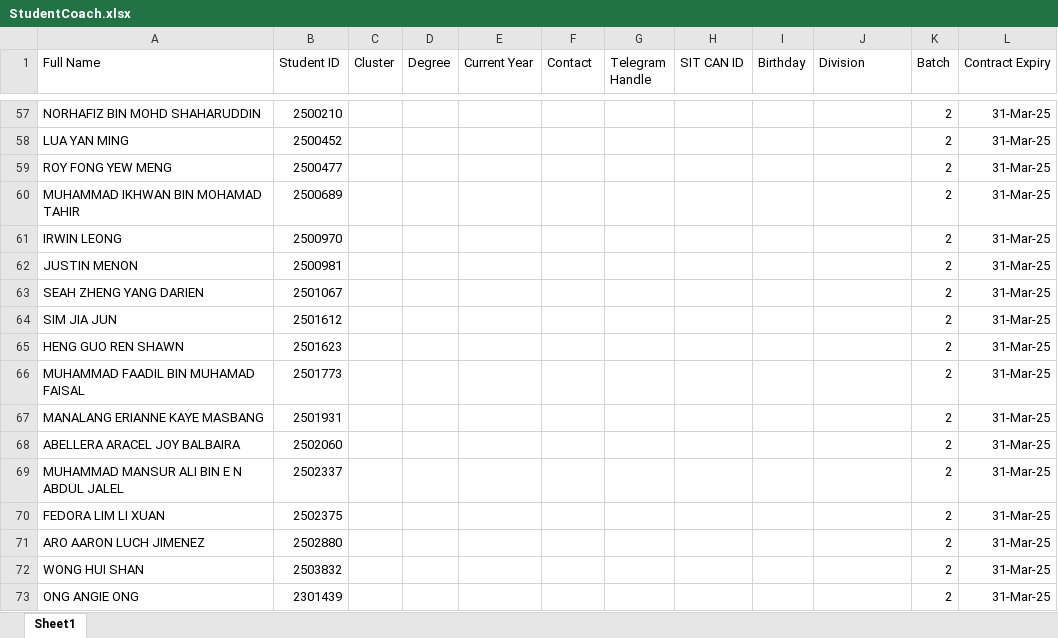
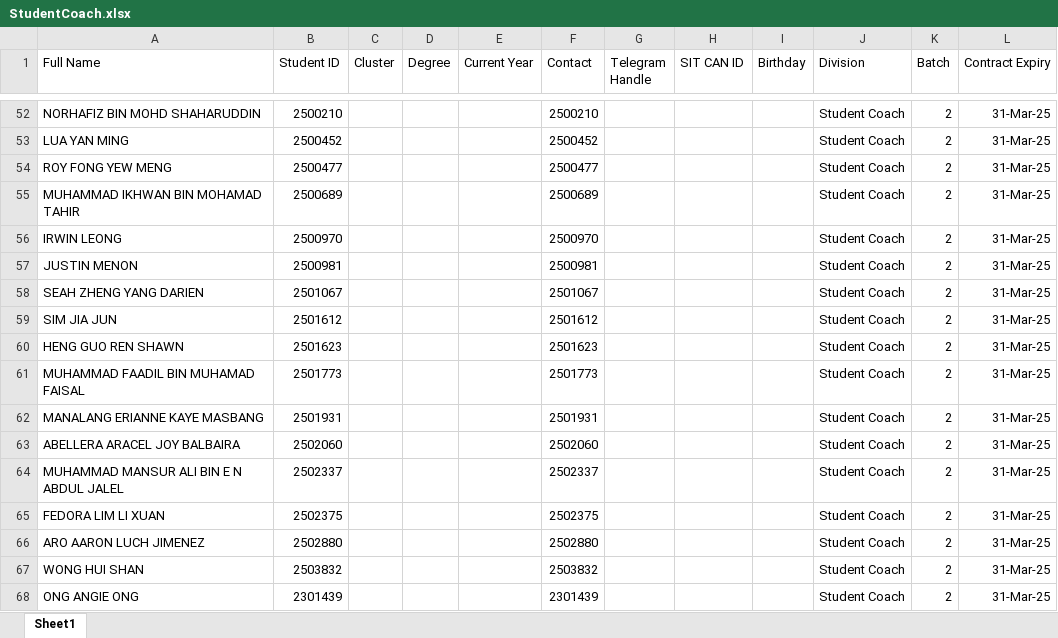
Before and after one commit to cyinggg/POD_StudentTalentWeb, an Excel workbook: data/StudentCoach.xlsx, sheet Sheet1, drawn as a sheet; only a part is shown, gaps mark what is left out; values as stored, in another font and other column widths than the file's, no borders; addresses are those after the commit; the diff covers the shown part only; the diff names each change by its address in the sheet, - before the commit and + after, or states it on an @@ line.

```diff
--- a/data/StudentCoach.xlsx (sheet Sheet1)
+++ b/data/StudentCoach.xlsx (sheet Sheet1)
-F52 (Contact): (empty)
+F52 (Contact): 2500210
-J52:J68 (Division): (empty)
+J52:J68 (Division): Student Coach
-F53 (Contact): (empty)
+F53 (Contact): 2500452
-F54 (Contact): (empty)
+F54 (Contact): 2500477
-F55 (Contact): (empty)
+F55 (Contact): 2500689
-F56 (Contact): (empty)
+F56 (Contact): 2500970
-F57 (Contact): (empty)
+F57 (Contact): 2500981
-F58 (Contact): (empty)
+F58 (Contact): 2501067
-F59 (Contact): (empty)
+F59 (Contact): 2501612
-F60 (Contact): (empty)
+F60 (Contact): 2501623
-F61 (Contact): (empty)
+F61 (Contact): 2501773
-F62 (Contact): (empty)
+F62 (Contact): 2501931
-F63 (Contact): (empty)
+F63 (Contact): 2502060
-F64 (Contact): (empty)
+F64 (Contact): 2502337
-F65 (Contact): (empty)
+F65 (Contact): 2502375
-F66 (Contact): (empty)
+F66 (Contact): 2502880
-F67 (Contact): (empty)
+F67 (Contact): 2503832
-F68 (Contact): (empty)
+F68 (Contact): 2301439
```
Also changed, not shown: 5 removed rows and 98 edited cells elsewhere in this sheet, data/applications.xlsx, data/committee_calendar.xlsx, 10 other files.
